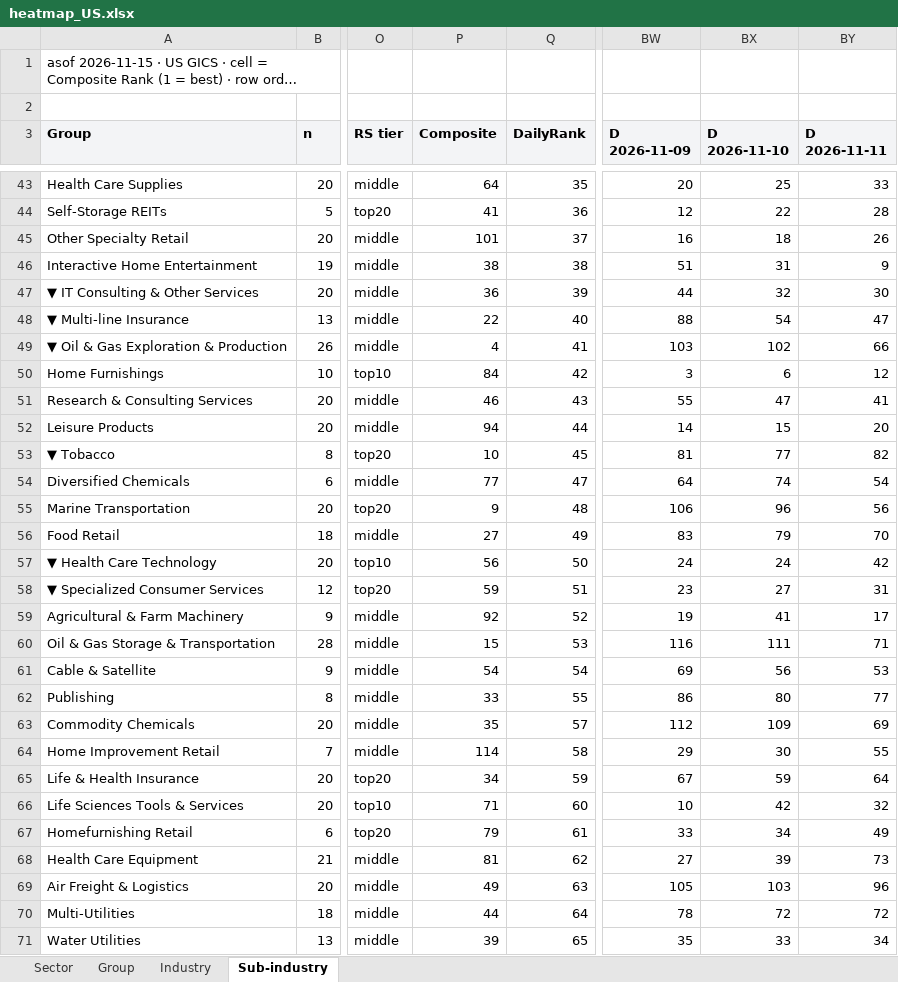
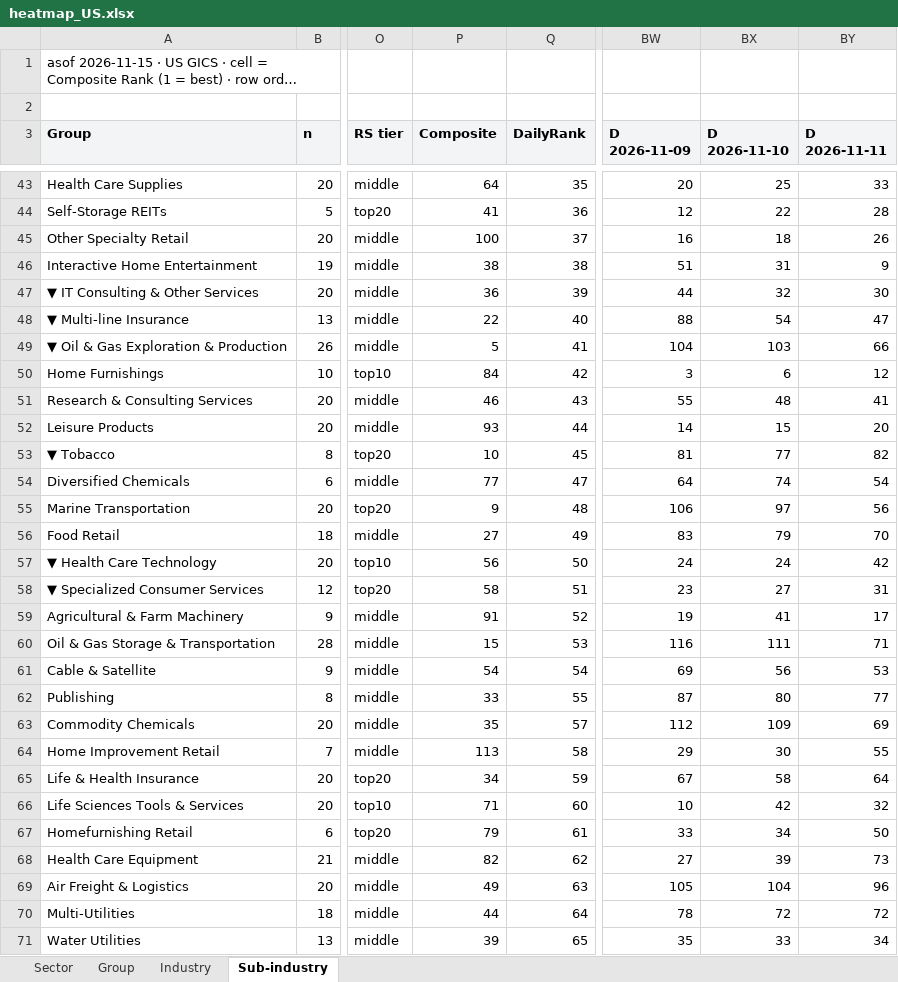
Before and after one commit to jibom/stage-site-pages, an Excel workbook: heatmap_US.xlsx, sheet Sub-industry, drawn as a sheet; only a part is shown, gaps mark what is left out; long unchanged cells end in …; values as stored, in another font and other column widths than the file's, no borders; the diff covers the shown part only; the diff names each change by its address in the sheet, - before the commit and + after, or states it on an @@ line.

```diff
--- a/heatmap_US.xlsx (sheet Sub-industry)
+++ b/heatmap_US.xlsx (sheet Sub-industry)
-P45 (Composite): 101
+P45 (Composite): 100
-P49 (Composite): 4
+P49 (Composite): 5
-BW49 (D 2026-11-09): 103
+BW49 (D 2026-11-09): 104
-BX49 (D 2026-11-10): 102
+BX49 (D 2026-11-10): 103
-BX51 (D 2026-11-10): 47
+BX51 (D 2026-11-10): 48
-P52 (Composite): 94
+P52 (Composite): 93
-BX55 (D 2026-11-10): 96
+BX55 (D 2026-11-10): 97
-P58 (Composite): 59
+P58 (Composite): 58
-P59 (Composite): 92
+P59 (Composite): 91
-BW62 (D 2026-11-09): 86
+BW62 (D 2026-11-09): 87
-P64 (Composite): 114
+P64 (Composite): 113
-BX65 (D 2026-11-10): 59
+BX65 (D 2026-11-10): 58
-BY67 (D 2026-11-11): 49
+BY67 (D 2026-11-11): 50
-P68 (Composite): 81
+P68 (Composite): 82
-BX69 (D 2026-11-10): 103
+BX69 (D 2026-11-10): 104
```
Also changed, not shown: 162 edited cells elsewhere in this sheet, sheet Industry, 3 other files.
